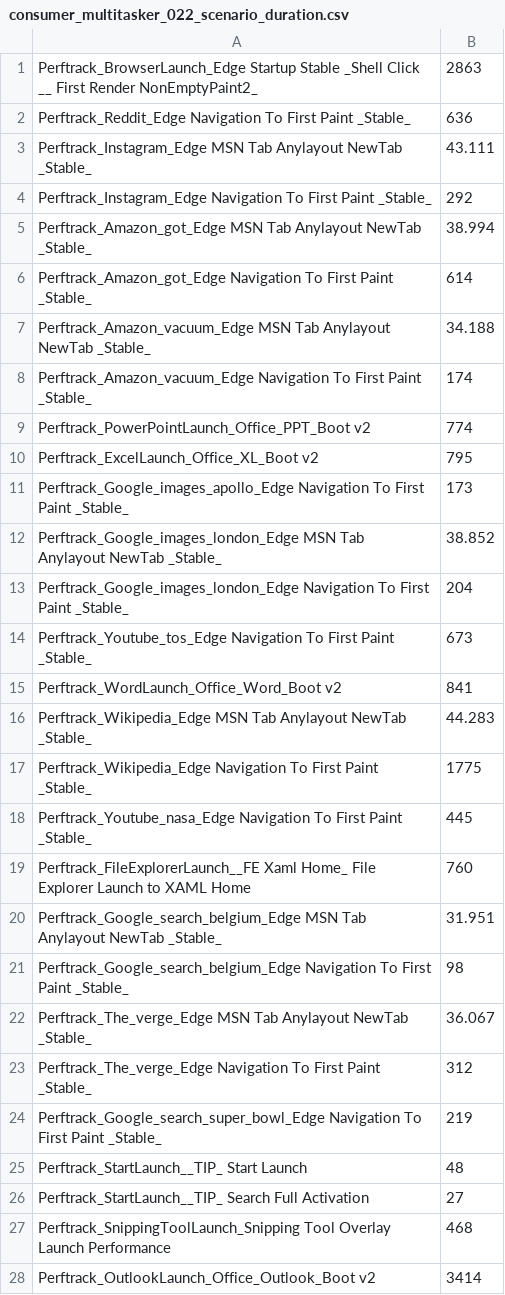
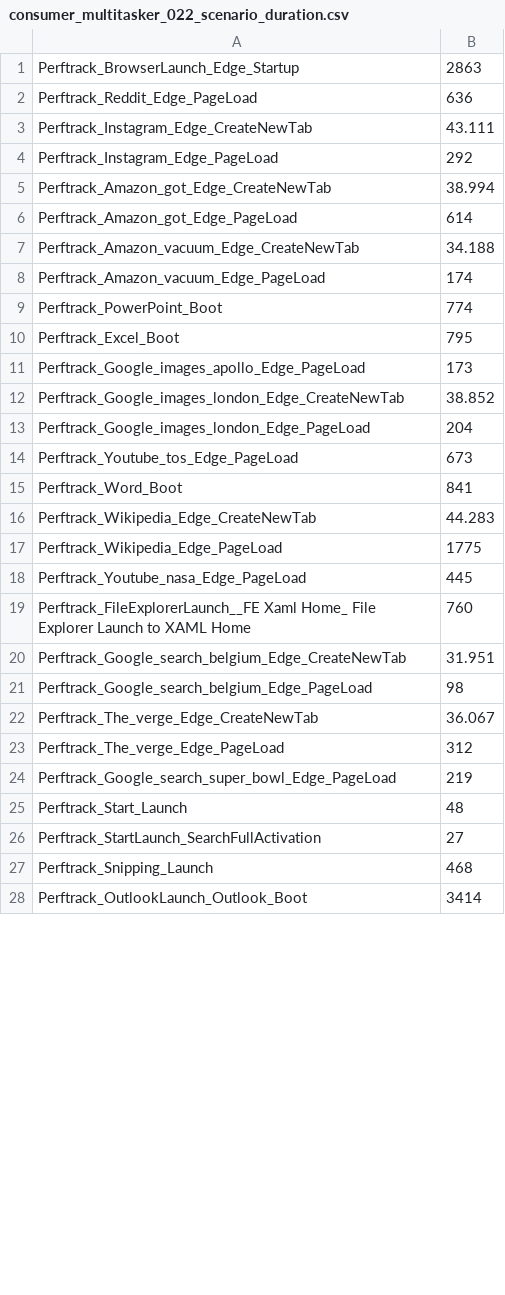
Before and after one commit to a5hut05h/HOBL_MINCP, a CSV file: utilities/proprietary/PerfParser/PerftrackParser/validation/consumer_multitasker_022_scenario_duration.csv, drawn as a sheet; only a part is shown; the diff covers the shown part only.

```diff
--- a/utilities/proprietary/PerfParser/PerftrackParser/validation/consumer_multitasker_022_scenario_duration.csv
+++ b/utilities/proprietary/PerfParser/PerftrackParser/validation/consumer_multitasker_022_scenario_duration.csv
@@ -1,28 +1,28 @@
-Perftrack_BrowserLaunch_Edge Startup Stable _Shell Click __ First Render NonEmptyPaint2_,2863
-Perftrack_Reddit_Edge Navigation To First Paint _Stable_,636
-Perftrack_Instagram_Edge MSN Tab Anylayout NewTab _Stable_,43.111
-Perftrack_Instagram_Edge Navigation To First Paint _Stable_,292
-Perftrack_Amazon_got_Edge MSN Tab Anylayout NewTab _Stable_,38.994
-Perftrack_Amazon_got_Edge Navigation To First Paint _Stable_,614
-Perftrack_Amazon_vacuum_Edge MSN Tab Anylayout NewTab _Stable_,34.188
-Perftrack_Amazon_vacuum_Edge Navigation To First Paint _Stable_,174
-Perftrack_PowerPointLaunch_Office_PPT_Boot v2,774
-Perftrack_ExcelLaunch_Office_XL_Boot v2,795
-Perftrack_Google_images_apollo_Edge Navigation To First Paint _Stable_,173
-Perftrack_Google_images_london_Edge MSN Tab Anylayout NewTab _Stable_,38.852
-Perftrack_Google_images_london_Edge Navigation To First Paint _Stable_,204
-Perftrack_Youtube_tos_Edge Navigation To First Paint _Stable_,673
-Perftrack_WordLaunch_Office_Word_Boot v2,841
-Perftrack_Wikipedia_Edge MSN Tab Anylayout NewTab _Stable_,44.283
-Perftrack_Wikipedia_Edge Navigation To First Paint _Stable_,1775
-Perftrack_Youtube_nasa_Edge Navigation To First Paint _Stable_,445
+Perftrack_BrowserLaunch_Edge_Startup,2863
+Perftrack_Reddit_Edge_PageLoad,636
+Perftrack_Instagram_Edge_CreateNewTab,43.111
+Perftrack_Instagram_Edge_PageLoad,292
+Perftrack_Amazon_got_Edge_CreateNewTab,38.994
+Perftrack_Amazon_got_Edge_PageLoad,614
+Perftrack_Amazon_vacuum_Edge_CreateNewTab,34.188
+Perftrack_Amazon_vacuum_Edge_PageLoad,174
+Perftrack_PowerPoint_Boot,774
+Perftrack_Excel_Boot,795
+Perftrack_Google_images_apollo_Edge_PageLoad,173
+Perftrack_Google_images_london_Edge_CreateNewTab,38.852
+Perftrack_Google_images_london_Edge_PageLoad,204
+Perftrack_Youtube_tos_Edge_PageLoad,673
+Perftrack_Word_Boot,841
+Perftrack_Wikipedia_Edge_CreateNewTab,44.283
+Perftrack_Wikipedia_Edge_PageLoad,1775
+Perftrack_Youtube_nasa_Edge_PageLoad,445
 Perftrack_FileExplorerLaunch__FE Xaml Home_ File Explorer Launch to XAML Home,760
-Perftrack_Google_search_belgium_Edge MSN Tab Anylayout NewTab _Stable_,31.951
-Perftrack_Google_search_belgium_Edge Navigation To First Paint _Stable_,98
-Perftrack_The_verge_Edge MSN Tab Anylayout NewTab _Stable_,36.067
-Perftrack_The_verge_Edge Navigation To First Paint _Stable_,312
-Perftrack_Google_search_super_bowl_Edge Navigation To First Paint _Stable_,219
-Perftrack_StartLaunch__TIP_ Start Launch,48
-Perftrack_StartLaunch__TIP_ Search Full Activation,27
-Perftrack_SnippingToolLaunch_Snipping Tool Overlay Launch Performance,468
-Perftrack_OutlookLaunch_Office_Outlook_Boot v2,3414
+Perftrack_Google_search_belgium_Edge_CreateNewTab,31.951
+Perftrack_Google_search_belgium_Edge_PageLoad,98
+Perftrack_The_verge_Edge_CreateNewTab,36.067
+Perftrack_The_verge_Edge_PageLoad,312
+Perftrack_Google_search_super_bowl_Edge_PageLoad,219
+Perftrack_Start_Launch,48
+Perftrack_StartLaunch_SearchFullActivation,27
+Perftrack_Snipping_Launch,468
+Perftrack_OutlookLaunch_Outlook_Boot,3414
```
Also changed, not shown: 3 edited cells elsewhere in this file, utilities/proprietary/PerfParser/PerftrackParser/validation/consumer_multitasker_021_scenario_duration.csv, utilities/proprietary/PerfParser/PerftrackParser/validation/enterprise_collab_scenario_duration.csv, 16 other files.
